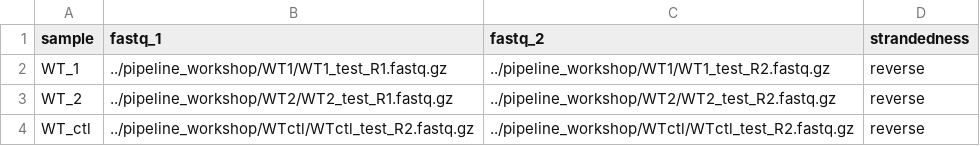
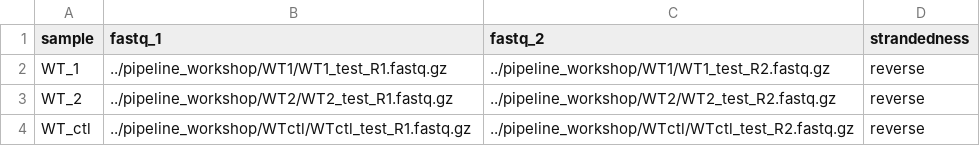
Before and after one commit to isaacvock/pipeline_workshop, a CSV file: misc_files/rnatest_samplesheet.csv, drawn as a sheet.

Commit message:
Corrected file path

```diff
--- a/misc_files/rnatest_samplesheet.csv
+++ b/misc_files/rnatest_samplesheet.csv
@@ -3,2 +3,2 @@ WT_1,../pipeline_workshop/WT1/WT1_test_R1.fastq.gz,../pipeline_workshop/WT1/WT1_
 WT_2,../pipeline_workshop/WT2/WT2_test_R1.fastq.gz,../pipeline_workshop/WT2/WT2_test_R2.fastq.gz,reverse
-WT_ctl,../pipeline_workshop/WTctl/WTctl_test_R2.fastq.gz,../pipeline_workshop/WTctl/WTctl_test_R2.fastq.gz,reverse
+WT_ctl,../pipeline_workshop/WTctl/WTctl_test_R1.fastq.gz,../pipeline_workshop/WTctl/WTctl_test_R2.fastq.gz,reverse
```
